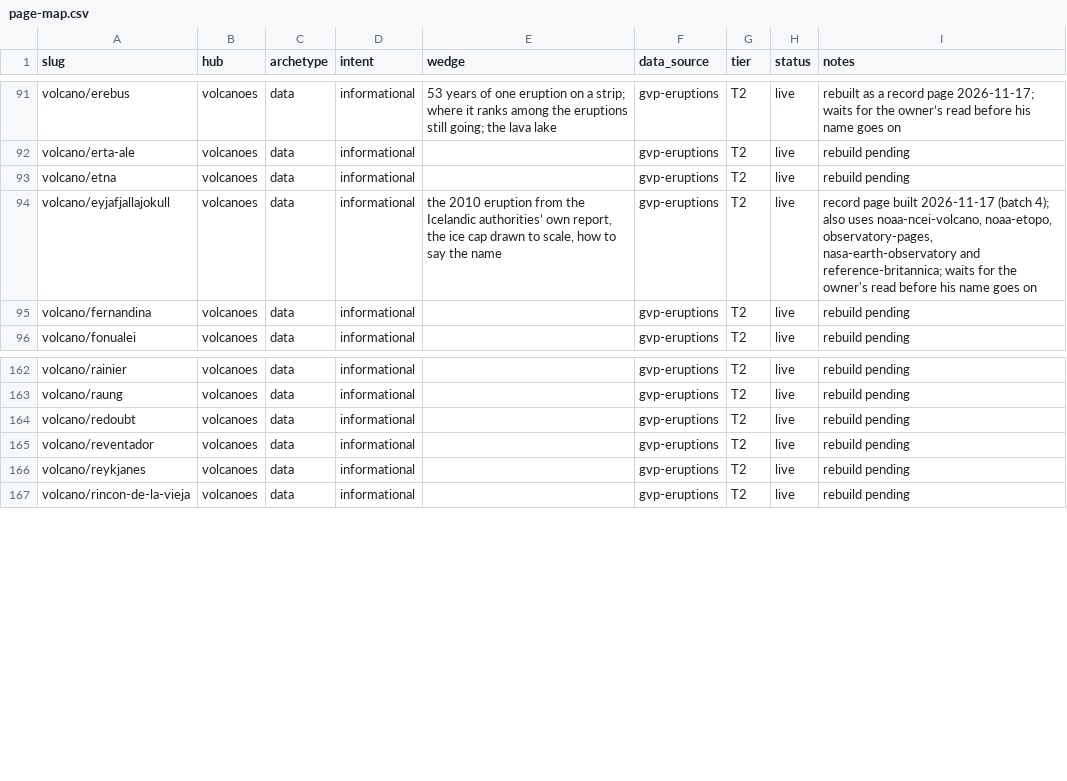
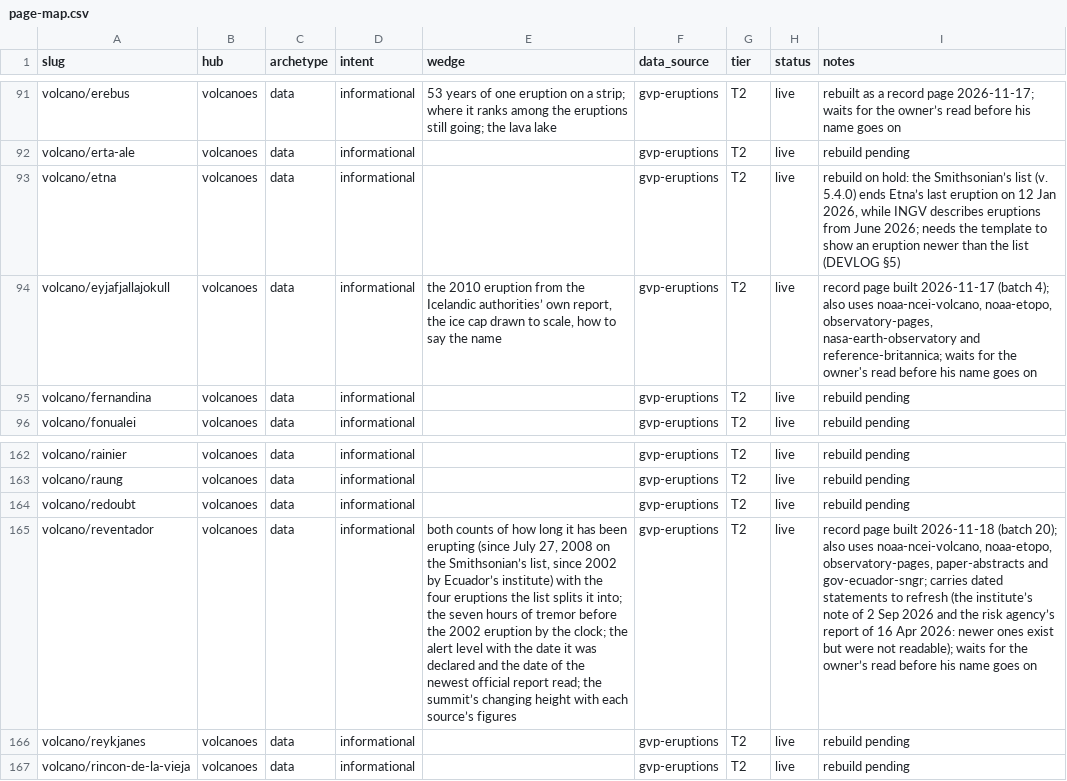
Before and after one commit to Mapstor/volcanoatlas, a CSV file: research/page-map.csv, drawn as a sheet; only a part is shown, gaps mark what is left out; the diff names each change by its address in the sheet, - before the commit and + after, or states it on an @@ line.

```diff
--- a/research/page-map.csv
+++ b/research/page-map.csv
-I93 (notes): rebuild pending
+I93 (notes): rebuild on hold: the Smithsonian’s list (v. 5.4.0) ends Etna’s last eruption on 12 Jan 2026, while INGV describes eruptions from June 2026; needs the template to show an eruption newer than the list (DEVLOG §5)
-E165 (wedge): (empty)
+E165 (wedge): both counts of how long it has been erupting (since July 27, 2008 on the Smithsonian’s list, since 2002 by Ecuador’s institute) with the four eruptions the list splits it into; the seven hours of tremor before the 2002 eruption by the clock; the alert level with the date it was declared and the date of the newest official report read; the summit’s changing height with each source’s figures
-I165 (notes): rebuild pending
+I165 (notes): record page built 2026-11-18 (batch 20); also uses noaa-ncei-volcano, noaa-etopo, observatory-pages, paper-abstracts and gov-ecuador-sngr; carries dated statements to refresh (the institute’s note of 2 Sep 2026 and the risk agency’s report of 16 Apr 2026: newer ones exist but were not readable); waits for the owner’s read before his name goes on
```
Also changed, not shown: 4 other files.
